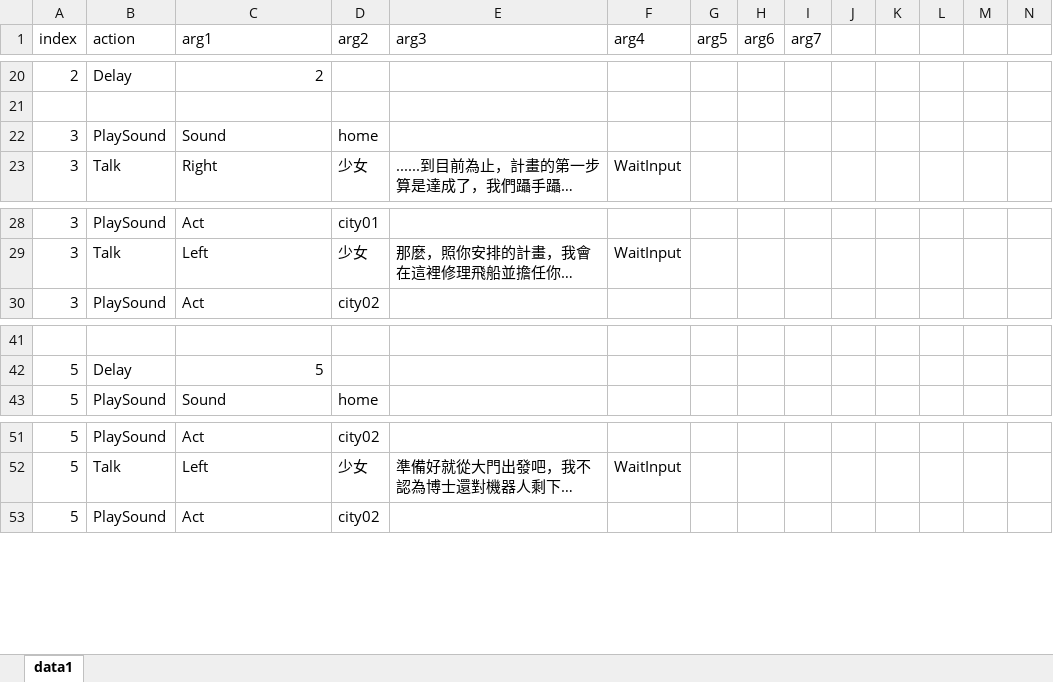
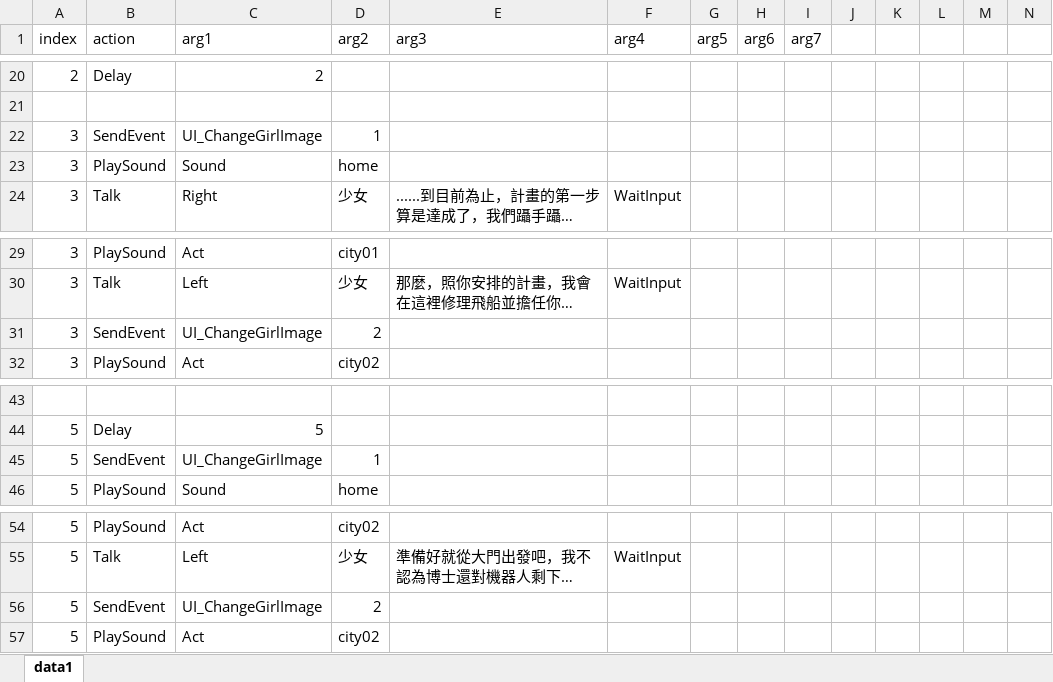
Before and after one commit to YouZhengHua/7thDIYGameJam, an Excel workbook: Assets/ExcelData/Data.xlsx, sheet data1, drawn as a sheet; only a part is shown, gaps mark what is left out; long unchanged cells end in …; values as stored, in another font and other column widths than the file's, no borders; charts and pictures not drawn; rows hold the shown columns only; the diff names each change by its address in the sheet, - before the commit and + after, or states it on an @@ line.

```diff
--- a/Assets/ExcelData/Data.xlsx (sheet data1)
+++ b/Assets/ExcelData/Data.xlsx (sheet data1)
+row 22: 3 | SendEvent | UI_ChangeGirlImage | 1
+row 31: 3 | SendEvent | UI_ChangeGirlImage | 2
+row 45: 5 | SendEvent | UI_ChangeGirlImage | 1
+row 56: 5 | SendEvent | UI_ChangeGirlImage | 2
```
Also changed, not shown: 44 other files.
